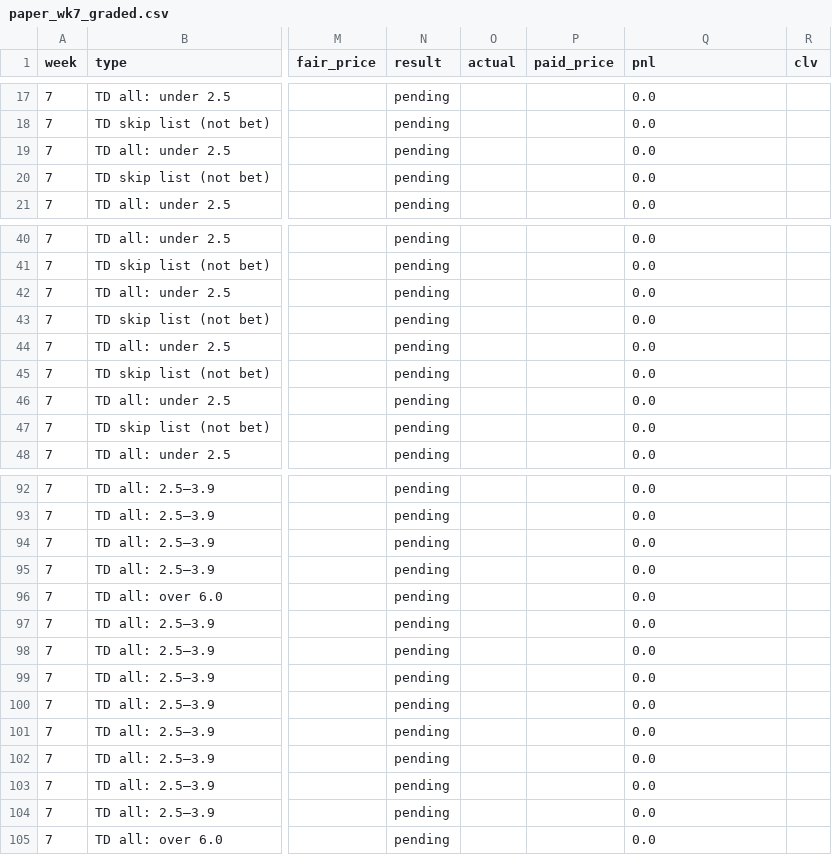
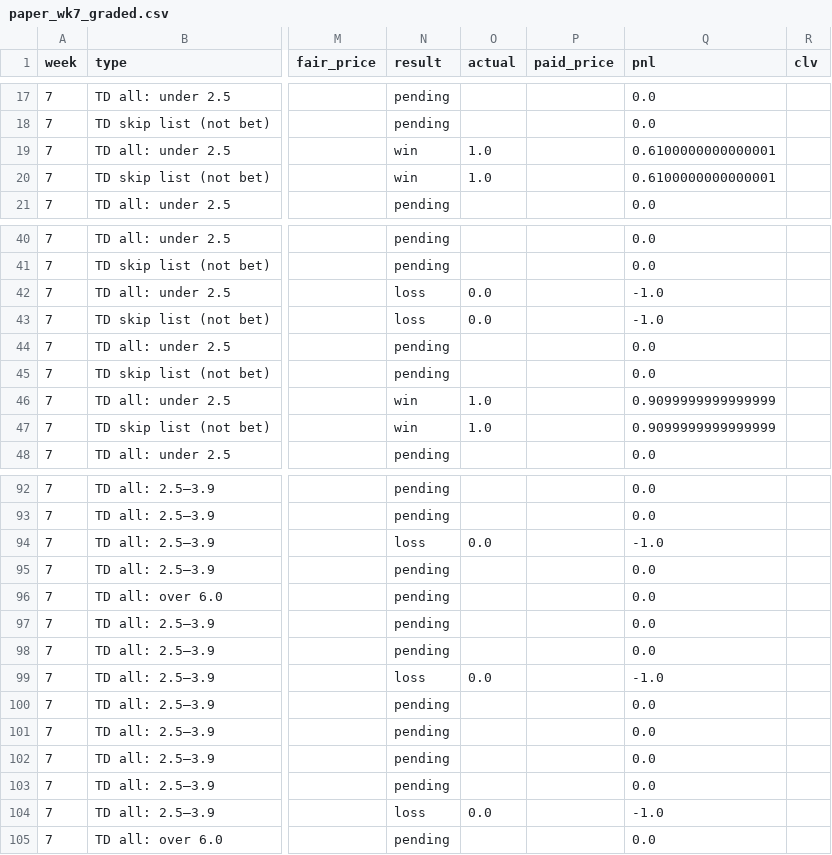
Before and after one commit to paintthedog/nfl-insights, a CSV file: pipeline/paper_wk7_graded.csv, drawn as a sheet; only a part is shown, gaps mark what is left out; the diff covers the shown part only; the diff names each change by its address in the sheet, - before the commit and + after, or states it on an @@ line.

```diff
--- a/pipeline/paper_wk7_graded.csv
+++ b/pipeline/paper_wk7_graded.csv
-N19:N20 (result): pending
+N19:N20 (result): win
-O19:O20 (actual): (empty)
+O19:O20 (actual): 1.0
-Q19:Q20 (pnl): 0.0
+Q19:Q20 (pnl): 0.6100000000000001
-N42:N43 (result): pending
+N42:N43 (result): loss
-O42:O43 (actual): (empty)
+O42:O43 (actual): 0.0
-Q42:Q43 (pnl): 0.0
+Q42:Q43 (pnl): -1.0
-N46:N47 (result): pending
+N46:N47 (result): win
-O46:O47 (actual): (empty)
+O46:O47 (actual): 1.0
-Q46:Q47 (pnl): 0.0
+Q46:Q47 (pnl): 0.9099999999999999
-N94 (result): pending
+N94 (result): loss
-O94 (actual): (empty)
+O94 (actual): 0.0
-Q94 (pnl): 0.0
+Q94 (pnl): -1.0
-N99 (result): pending
+N99 (result): loss
-O99 (actual): (empty)
+O99 (actual): 0.0
-Q99 (pnl): 0.0
+Q99 (pnl): -1.0
-N104 (result): pending
+N104 (result): loss
-O104 (actual): (empty)
+O104 (actual): 0.0
-Q104 (pnl): 0.0
+Q104 (pnl): -1.0
```
Also changed, not shown: 74 edited cells elsewhere in this file, pipeline/data/line_history.csv, pipeline/int_props_2026_wk7.csv, 24 other files.
